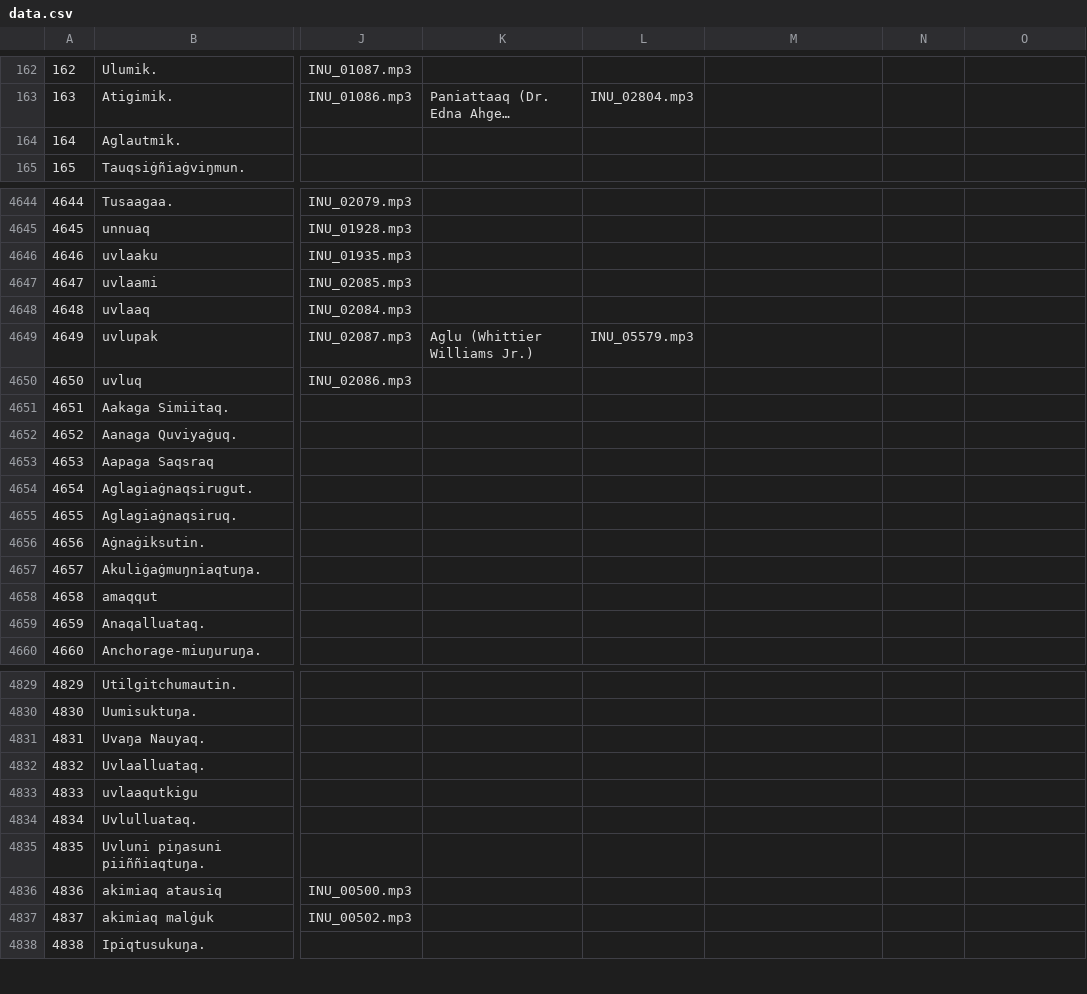
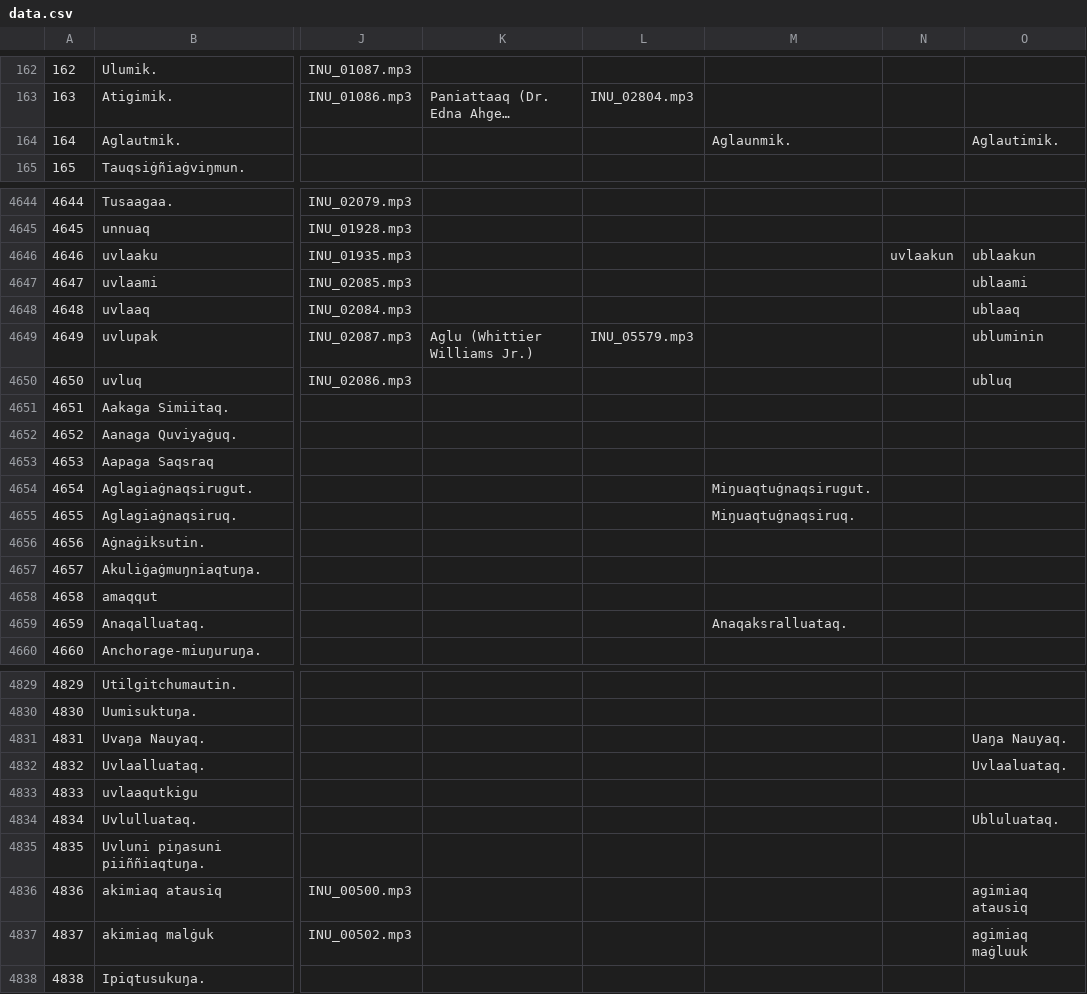
Before and after one commit to ilisaqativut/mtd-starter, a CSV file: data/data.csv, drawn as a sheet; only a part is shown, gaps mark what is left out; long unchanged cells end in …; the diff covers the shown part only; the diff names each change by its address in the sheet, - before the commit and + after, or states it on an @@ line.

Commit message:
Update data.csv

```diff
--- a/data/data.csv
+++ b/data/data.csv
-M164: (empty)
+M164: Aglaunmik.
-O164: (empty)
+O164: Aglautimik.
-N4646: (empty)
+N4646: uvlaakun
-O4646: (empty)
+O4646: ublaakun
-O4647: (empty)
+O4647: ublaami
-O4648: (empty)
+O4648: ublaaq
-O4649: (empty)
+O4649: ubluminin
-O4650: (empty)
+O4650: ubluq
-M4654: (empty)
+M4654: Miŋuaqtuġnaqsirugut.
-M4655: (empty)
+M4655: Miŋuaqtuġnaqsiruq.
-M4659: (empty)
+M4659: Anaqaksralluataq.
-O4831: (empty)
+O4831: Uaŋa Nauyaq.
-O4832: (empty)
+O4832: Uvlaaluataq.
-O4834: (empty)
+O4834: Ubluluataq.
-O4836: (empty)
+O4836: agimiaq atausiq
-O4837: (empty)
+O4837: agimiaq maġluuk
```
Also changed, not shown: 29 edited cells elsewhere in this file.
